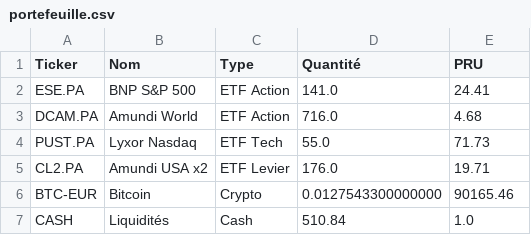
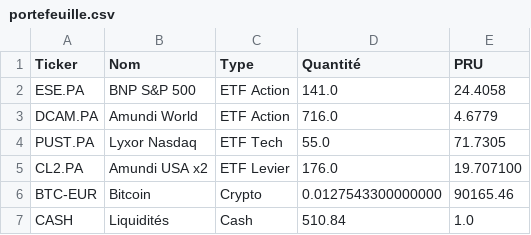
Before and after one commit to louisjournet91-code/patrimoine-app, a CSV file: portefeuille.csv, drawn as a sheet.

```diff
--- a/portefeuille.csv
+++ b/portefeuille.csv
@@ -1,6 +1,6 @@
 Ticker,Nom,Type,Quantité,PRU
-ESE.PA,BNP S&P 500,ETF Action,141.0,24.41
-DCAM.PA,Amundi World,ETF Action,716.0,4.68
-PUST.PA,Lyxor Nasdaq,ETF Tech,55.0,71.73
-CL2.PA,Amundi USA x2,ETF Levier,176.0,19.71
+ESE.PA,BNP S&P 500,ETF Action,141.0,24.4058
+DCAM.PA,Amundi World,ETF Action,716.0,4.6779
+PUST.PA,Lyxor Nasdaq,ETF Tech,55.0,71.7305
+CL2.PA,Amundi USA x2,ETF Levier,176.0,19.707100
 BTC-EUR,Bitcoin,Crypto,0.0127543300000000,90165.46
```
Also changed, not shown: 1 other file.
